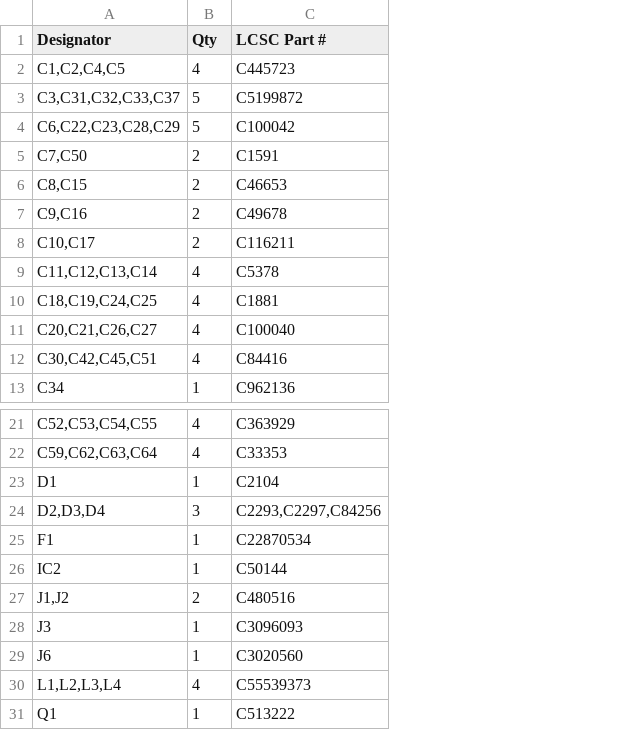
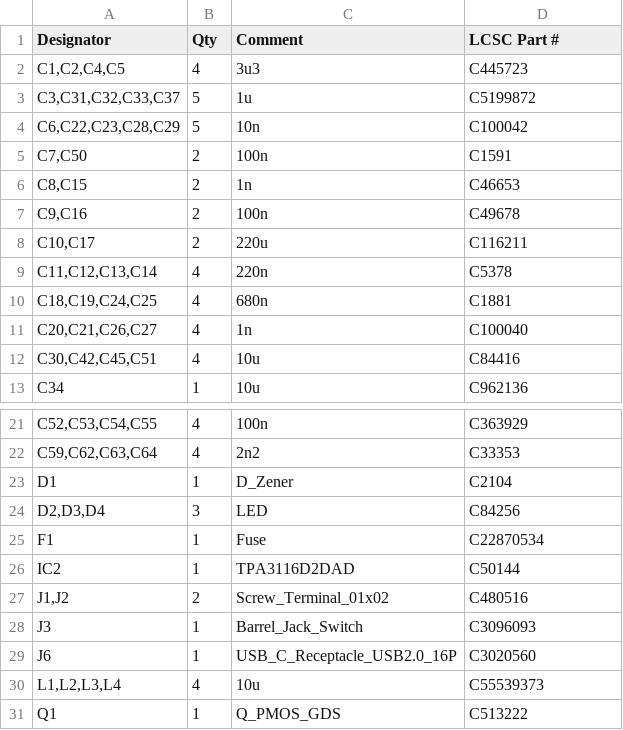
Before and after one commit to Loredati-svg/Class-D-Audio-Amplifier, a CSV file: KiCad_Project/Audio_Amp_v1/Audio_Amp_v1.csv, drawn as a sheet; only a part is shown, gaps mark what is left out; addresses are those after the commit; the diff names each change by its address in the sheet, - before the commit and + after, or states it on an @@ line.

```diff
--- a/KiCad_Project/Audio_Amp_v1/Audio_Amp_v1.csv
+++ b/KiCad_Project/Audio_Amp_v1/Audio_Amp_v1.csv
+column C (Comment), rows 2-13: 3u3 | 1u | 10n | 100n | 1n | 100n | 220u | 220n | 680n | 1n | 10u | 10u; rows 21-31: 100n | 2n2 | D_Zener | LED | Fuse | TPA3116D2DAD | Screw_Terminal_01x02 | Barrel_Jack_Switch | USB_C_Receptacle_USB2.0_16P | 10u | Q_PMOS_GDS
-D24 (LCSC Part #): C2293,C2297,C84256
+D24 (LCSC Part #): C84256
```
Also changed, not shown: KiCad_Project/Fabrication_files/Audio_Amp_v1-all-pos.csv, 26 other files.
